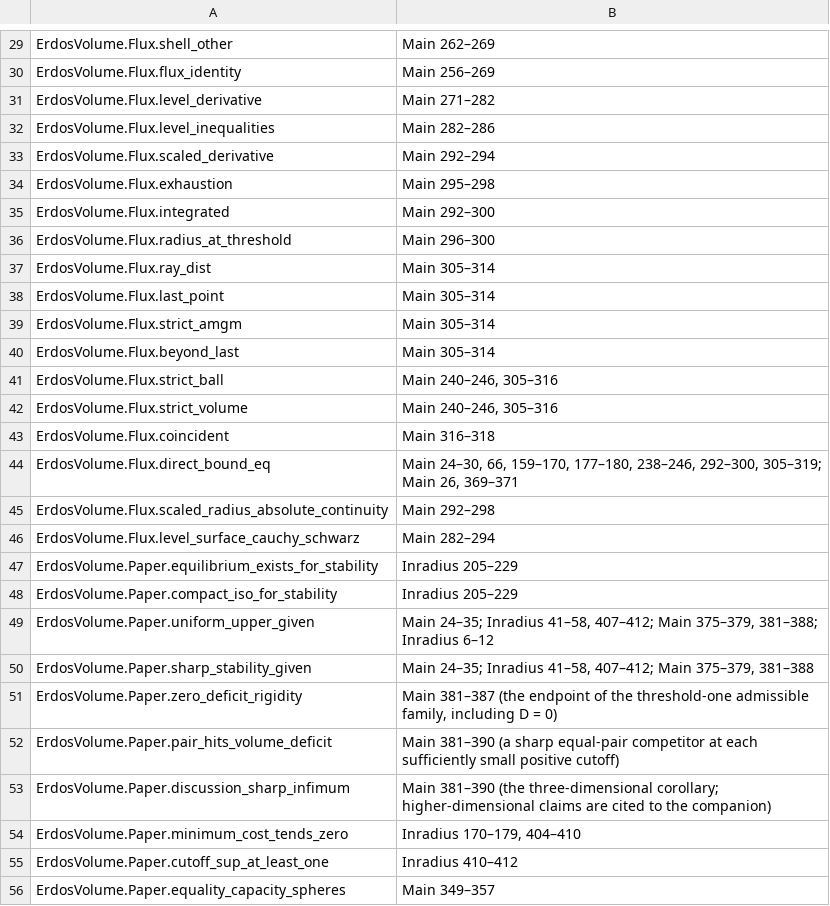
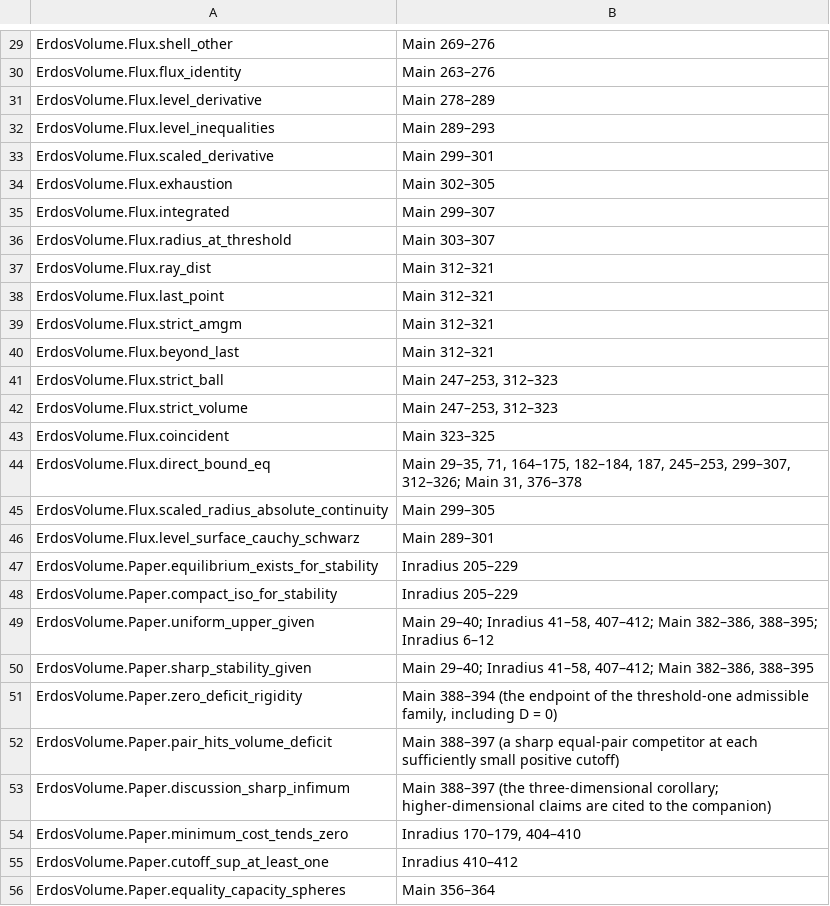
Before and after one commit to david44hello/paper_erdos-1974-distance-product, a TSV file: lean/CLAIM_MAP.tsv, drawn as a sheet; only a part is shown, gaps mark what is left out; the diff covers the shown part only; the diff names each change by its address in the sheet, - before the commit and + after, or states it on an @@ line.

```diff
--- a/lean/CLAIM_MAP.tsv
+++ b/lean/CLAIM_MAP.tsv
-B29: Main 262–269
+B29: Main 269–276
-B30: Main 256–269
+B30: Main 263–276
-B31: Main 271–282
+B31: Main 278–289
-B32: Main 282–286
+B32: Main 289–293
-B33: Main 292–294
+B33: Main 299–301
-B34: Main 295–298
+B34: Main 302–305
-B35: Main 292–300
+B35: Main 299–307
-B36: Main 296–300
+B36: Main 303–307
-B37:B40: Main 305–314
+B37:B40: Main 312–321
-B41:B42: Main 240–246, 305–316
+B41:B42: Main 247–253, 312–323
-B43: Main 316–318
+B43: Main 323–325
-B44: Main 24–30, 66, 159–170, 177–180, 238–246, 292–300, 305–319; Main 26, 369–371
+B44: Main 29–35, 71, 164–175, 182–184, 187, 245–253, 299–307, 312–326; Main 31, 376–378
-B45: Main 292–298
+B45: Main 299–305
-B46: Main 282–294
+B46: Main 289–301
-B49: Main 24–35; Inradius 41–58, 407–412; Main 375–379, 381–388; Inradius 6–12
+B49: Main 29–40; Inradius 41–58, 407–412; Main 382–386, 388–395; Inradius 6–12
-B50: Main 24–35; Inradius 41–58, 407–412; Main 375–379, 381–388
+B50: Main 29–40; Inradius 41–58, 407–412; Main 382–386, 388–395
-B51: Main 381–387 (the endpoint…
+B51: Main 388–394 (the endpoint…
-B52: Main 381–390 (a sharp…
+B52: Main 388–397 (a sharp…
-B53: Main 381–390 (the three-dimensional…
+B53: Main 388–397 (the three-dimensional…
-B56: Main 349–357
+B56: Main 356–364
```
Also changed, not shown: 79 edited cells elsewhere in this file, 35 other files.
